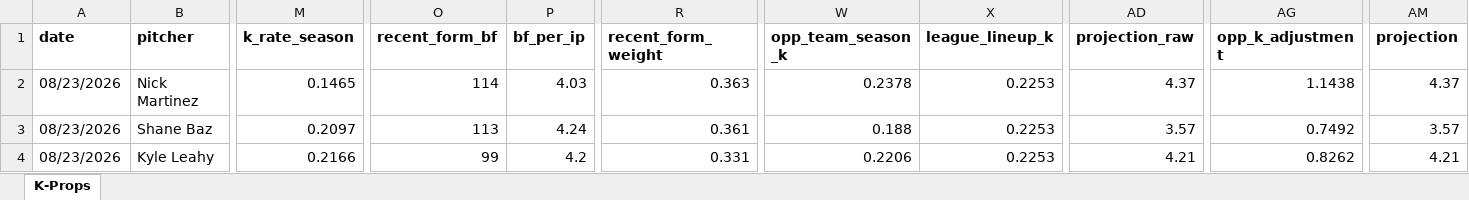
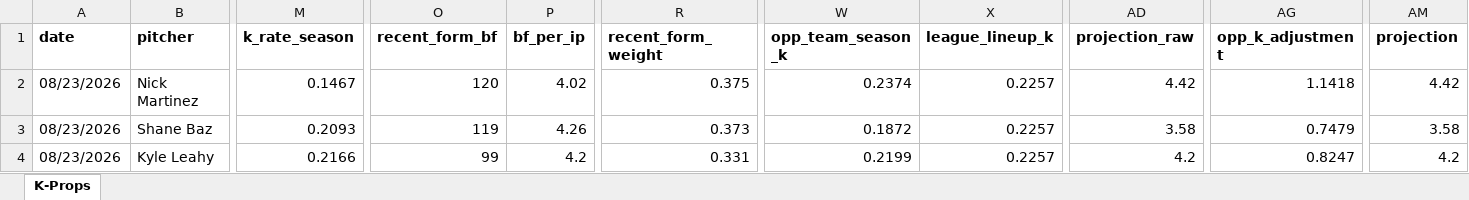
Before and after one commit to flychico/lydiaslab, an Excel workbook: data/k-props/2026-08-23.xlsx, sheet K-Props, drawn as a sheet; only a part is shown, gaps mark what is left out; values as stored, in another font and other column widths than the file's, no borders; the diff covers the shown part only; the diff names each change by its address in the sheet, - before the commit and + after, or states it on an @@ line.

```diff
--- a/data/k-props/2026-08-23.xlsx (sheet K-Props)
+++ b/data/k-props/2026-08-23.xlsx (sheet K-Props)
-M2 (k_rate_season): 0.1465
+M2 (k_rate_season): 0.1467
-O2 (recent_form_bf): 114
+O2 (recent_form_bf): 120
-P2 (bf_per_ip): 4.03
+P2 (bf_per_ip): 4.02
-R2 (recent_form_weight): 0.363
+R2 (recent_form_weight): 0.375
-W2 (opp_team_season_k): 0.2378
+W2 (opp_team_season_k): 0.2374
-X2:X4 (league_lineup_k): 0.2253
+X2:X4 (league_lineup_k): 0.2257
-AD2 (projection_raw): 4.37
+AD2 (projection_raw): 4.42
-AG2 (opp_k_adjustment): 1.1438
+AG2 (opp_k_adjustment): 1.1418
-AM2 (projection): 4.37
+AM2 (projection): 4.42
-M3 (k_rate_season): 0.2097
+M3 (k_rate_season): 0.2093
-O3 (recent_form_bf): 113
+O3 (recent_form_bf): 119
-P3 (bf_per_ip): 4.24
+P3 (bf_per_ip): 4.26
-R3 (recent_form_weight): 0.361
+R3 (recent_form_weight): 0.373
-W3 (opp_team_season_k): 0.188
+W3 (opp_team_season_k): 0.1872
-AD3 (projection_raw): 3.57
+AD3 (projection_raw): 3.58
-AG3 (opp_k_adjustment): 0.7492
+AG3 (opp_k_adjustment): 0.7479
-AM3 (projection): 3.57
+AM3 (projection): 3.58
-W4 (opp_team_season_k): 0.2206
+W4 (opp_team_season_k): 0.2199
-AD4 (projection_raw): 4.21
+AD4 (projection_raw): 4.2
-AG4 (opp_k_adjustment): 0.8262
+AG4 (opp_k_adjustment): 0.8247
-AM4 (projection): 4.21
+AM4 (projection): 4.2
```
Also changed, not shown: 254 edited cells elsewhere in this sheet, 12 other files.
